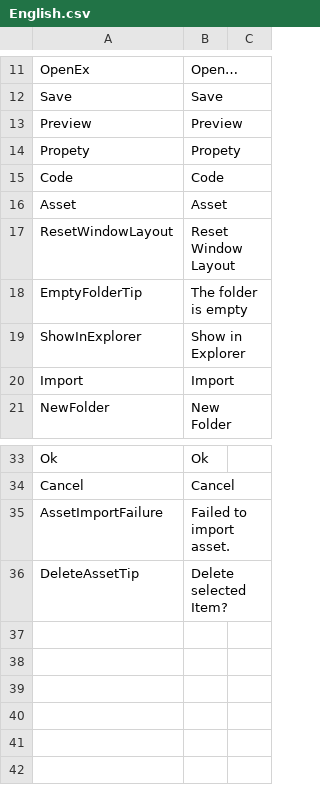
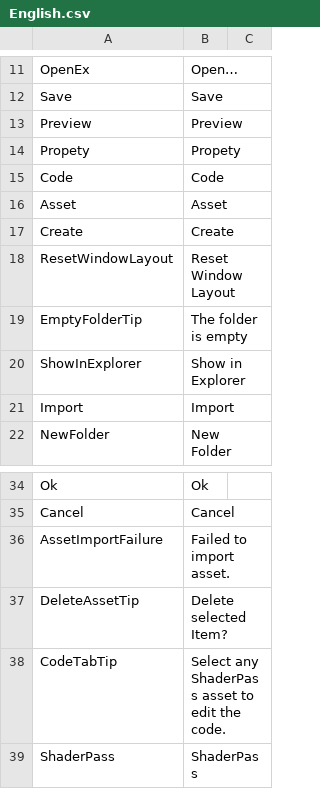
Before and after one commit to ShaderHelper/ShaderHelper, a CSV file: Resource/Localization/English.csv, drawn as a sheet; only a part is shown, gaps mark what is left out.

```diff
--- a/Resource/Localization/English.csv
+++ b/Resource/Localization/English.csv
@@ -16,2 +16,3 @@ Code,Code,
 Asset,Asset,
+Create,Create,
 ResetWindowLayout,Reset Window Layout,
@@ -36 +37,3 @@ AssetImportFailure,Failed to import asset.,
 DeleteAssetTip,Delete selected Item?,
+CodeTabTip,Select any ShaderPass asset to edit the code.,
+ShaderPass,ShaderPass,
```
Also changed, not shown: Resource/Localization/Chinese.csv, 12 other files.
